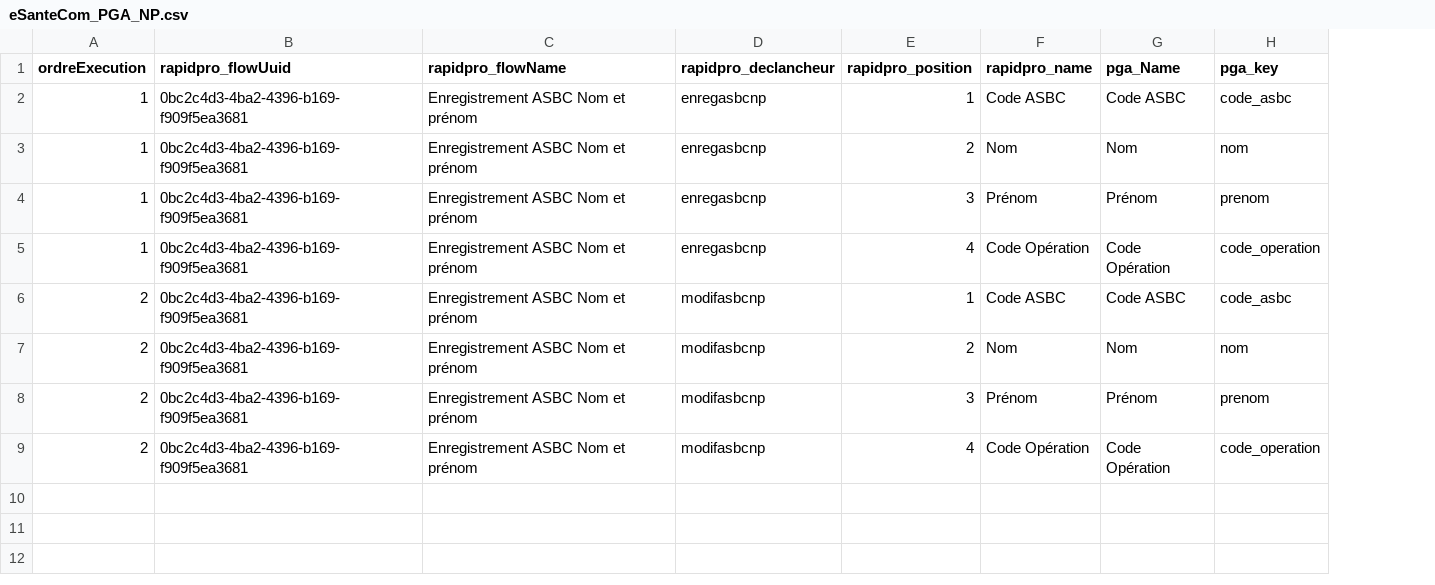
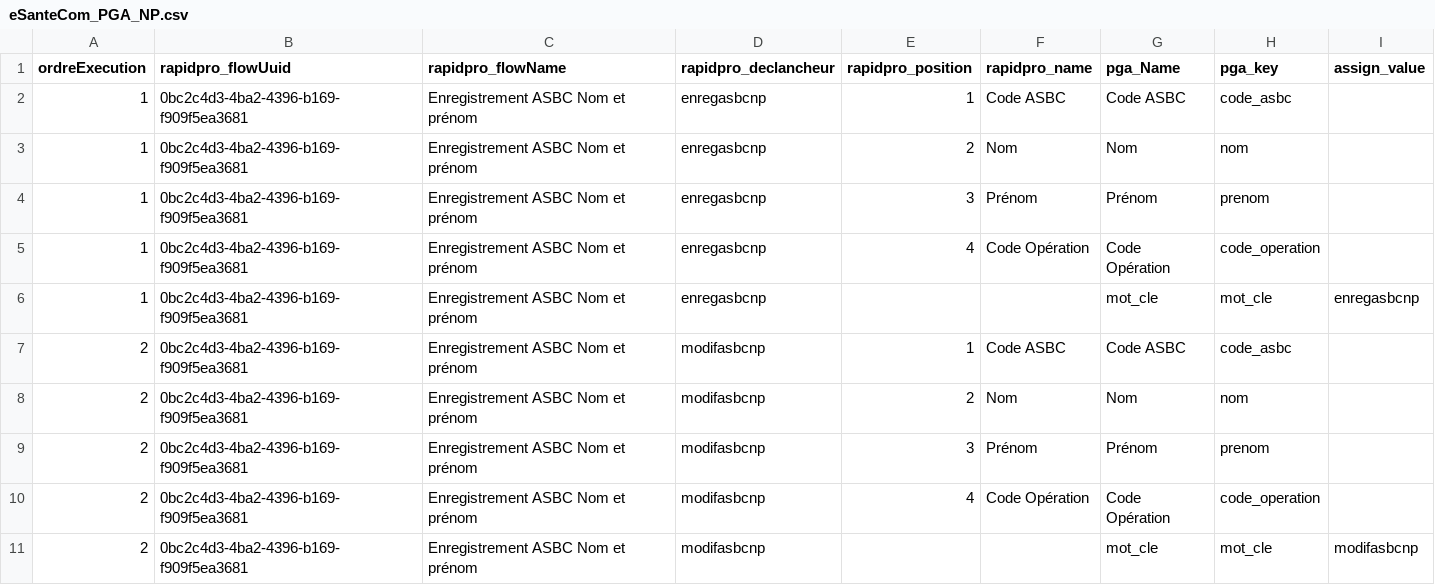
Before and after one commit to cyrillekouassi/ZatoFile, a CSV file: eSanteCom_PGA_NP.csv, drawn as a sheet; addresses are those after the commit; the diff names each change by its address in the sheet, - before the commit and + after, or states it on an @@ line.

```diff
--- a/eSanteCom_PGA_NP.csv
+++ b/eSanteCom_PGA_NP.csv
+column I (assign_value), empty
+row 6: 1 | 0bc2c4d3-4ba2-4396-b169-f909f5ea3681 | Enregistrement ASBC Nom et prénom | enregasbcnp |  |  | mot_cle | mot_cle | enregasbcnp
+row 11: 2 | 0bc2c4d3-4ba2-4396-b169-f909f5ea3681 | Enregistrement ASBC Nom et prénom | modifasbcnp |  |  | mot_cle | mot_cle | modifasbcnp
```
Also changed, not shown: eSanteCom_PGA_AUTRE.csv.
